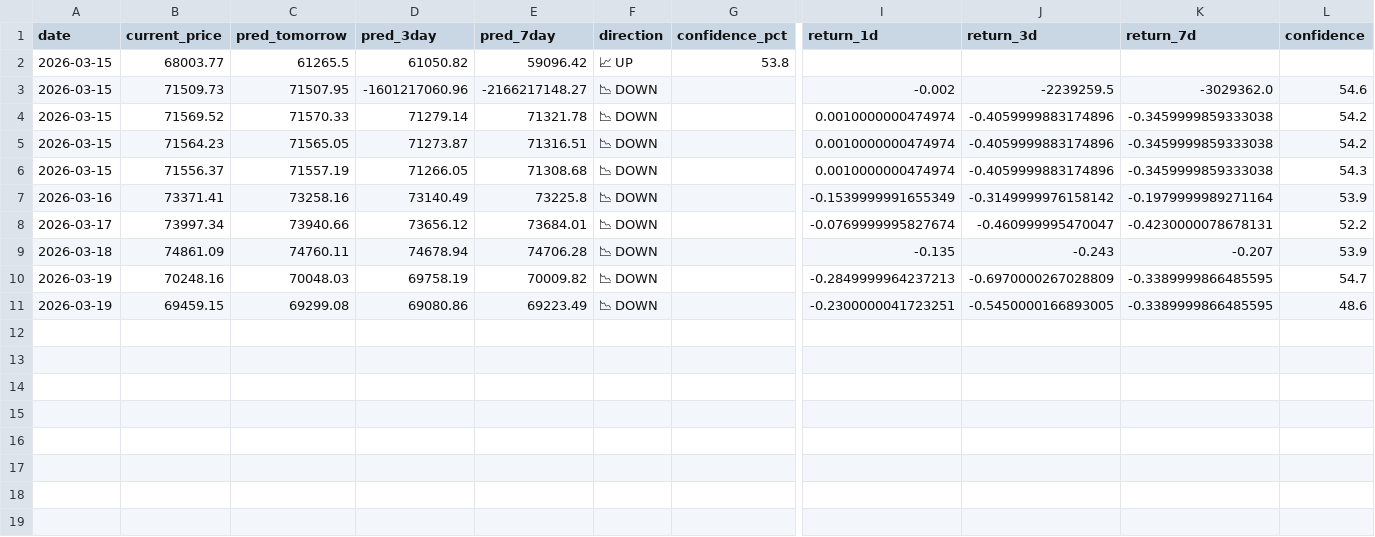
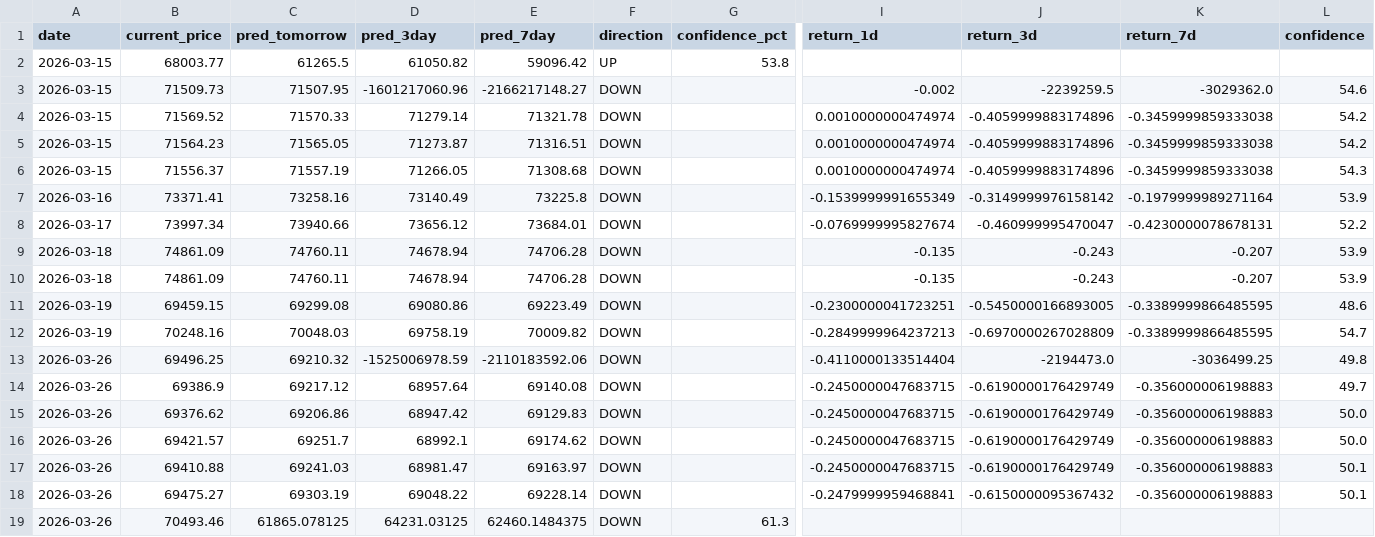
Before and after one commit to Samruddhi631/bitcoin-predictor, a CSV file: api/data/predictions_log.csv, drawn as a sheet; only a part is shown, gaps mark what is left out; removed rows and columns are numbered as before the commit, all else as after; rows hold the shown columns only; the diff names each change by its address in the sheet, - before the commit and + after, or states it on an @@ line.

```diff
--- a/api/data/predictions_log.csv
+++ b/api/data/predictions_log.csv
-F2 (direction): 📈 UP
+F2 (direction): UP
-F3:F9 (direction): 📉 DOWN
+F3:F9 (direction): DOWN
-row 10: 2026-03-19 | 70248.16 | 70048.03 | 69758.19 | 70009.82 | 📉 DOWN |  | -0.2849999964237213 | -0.6970000267028809 | -0.3389999866485595 | 54.7
+row 10: 2026-03-18 | 74861.09 | 74760.11 | 74678.94 | 74706.28 | DOWN |  | -0.135 | -0.243 | -0.207 | 53.9
-F11 (direction): 📉 DOWN
+F11 (direction): DOWN
+row 12: 2026-03-19 | 70248.16 | 70048.03 | 69758.19 | 70009.82 | DOWN |  | -0.2849999964237213 | -0.6970000267028809 | -0.3389999866485595 | 54.7
+row 13: 2026-03-26 | 69496.25 | 69210.32 | -1525006978.59 | -2110183592.06 | DOWN |  | -0.4110000133514404 | -2194473.0 | -3036499.25 | 49.8
+row 14: 2026-03-26 | 69386.9 | 69217.12 | 68957.64 | 69140.08 | DOWN |  | -0.2450000047683715 | -0.6190000176429749 | -0.356000006198883 | 49.7
+row 15: 2026-03-26 | 69376.62 | 69206.86 | 68947.42 | 69129.83 | DOWN |  | -0.2450000047683715 | -0.6190000176429749 | -0.356000006198883 | 50.0
+row 16: 2026-03-26 | 69421.57 | 69251.7 | 68992.1 | 69174.62 | DOWN |  | -0.2450000047683715 | -0.6190000176429749 | -0.356000006198883 | 50.0
+row 17: 2026-03-26 | 69410.88 | 69241.03 | 68981.47 | 69163.97 | DOWN |  | -0.2450000047683715 | -0.6190000176429749 | -0.356000006198883 | 50.1
+row 18: 2026-03-26 | 69475.27 | 69303.19 | 69048.22 | 69228.14 | DOWN |  | -0.2479999959468841 | -0.6150000095367432 | -0.356000006198883 | 50.1
+row 19: 2026-03-26 | 70493.46 | 61865.078125 | 64231.03125 | 62460.1484375 | DOWN | 61.3
```
Also changed, not shown: 4 other files.
